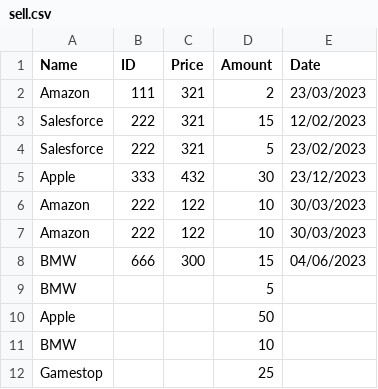
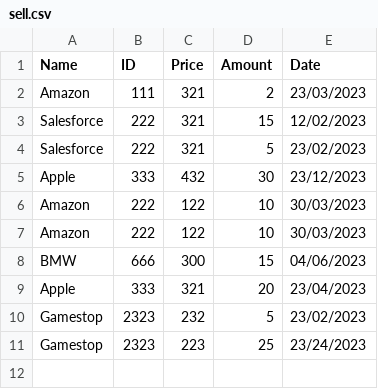
Before and after one commit to RenKKLR/Redi_Final_Project, a CSV file: sell.csv, drawn as a sheet.

```diff
--- a/sell.csv
+++ b/sell.csv
@@ -8,5 +8,4 @@ Amazon;222;122;10;30/03/2023
 BMW;666;300;15;04/06/2023
-BMW;;;5;
-Apple;;;50;
-BMW;;;10;
-Gamestop;;;25;
+Apple;333;321;20;23/04/2023
+Gamestop;2323;232;5;23/02/2023
+Gamestop;2323;223;25;23/24/2023
```
Also changed, not shown: buy.csv, 1 other file.
